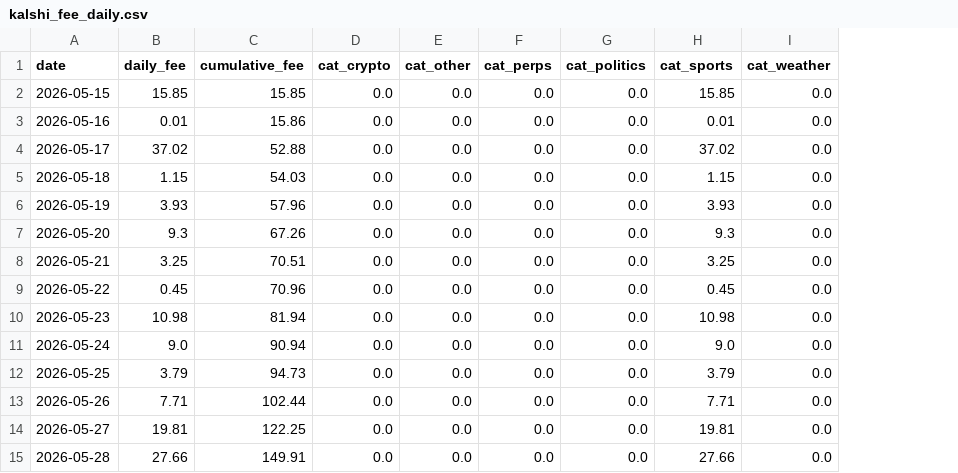
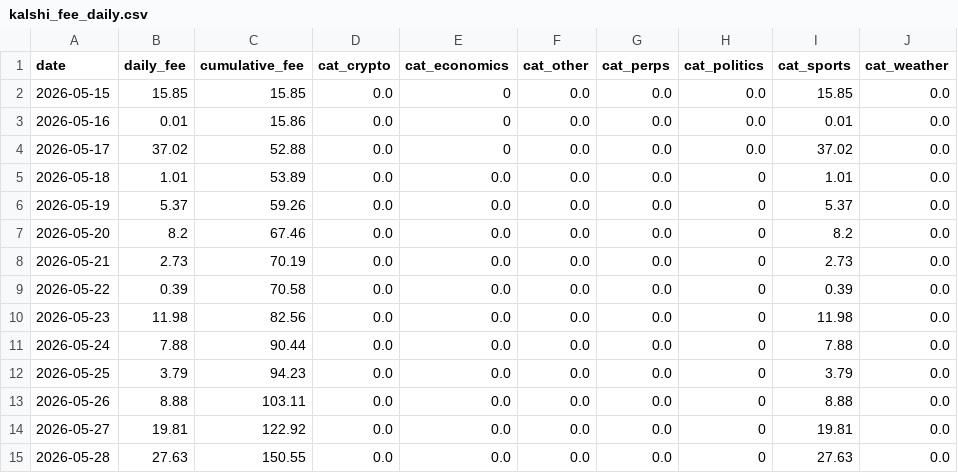
Before and after one commit to ManiFed/KalshiFees, a CSV file: kalshi_fee_daily.csv, drawn as a sheet; only a part is shown; addresses are those after the commit; the diff covers the shown part only; the diff names each change by its address in the sheet, - before the commit and + after, or states it on an @@ line.

```diff
--- a/kalshi_fee_daily.csv
+++ b/kalshi_fee_daily.csv
+column E (cat_economics), rows 2-15: 0 | 0 | 0 | 0.0 | 0.0 | 0.0 | 0.0 | 0.0 | 0.0 | 0.0 | 0.0 | 0.0 | 0.0 | 0.0
-B5 (daily_fee): 1.15
+B5 (daily_fee): 1.01
-C5 (cumulative_fee): 54.03
+C5 (cumulative_fee): 53.89
-H5:H15 (cat_politics): 0.0
+H5:H15 (cat_politics): 0
-I5 (cat_sports): 1.15
+I5 (cat_sports): 1.01
-B6 (daily_fee): 3.93
+B6 (daily_fee): 5.37
-C6 (cumulative_fee): 57.96
+C6 (cumulative_fee): 59.26
-I6 (cat_sports): 3.93
+I6 (cat_sports): 5.37
-B7 (daily_fee): 9.3
+B7 (daily_fee): 8.2
-C7 (cumulative_fee): 67.26
+C7 (cumulative_fee): 67.46
-I7 (cat_sports): 9.3
+I7 (cat_sports): 8.2
-B8 (daily_fee): 3.25
+B8 (daily_fee): 2.73
-C8 (cumulative_fee): 70.51
+C8 (cumulative_fee): 70.19
-I8 (cat_sports): 3.25
+I8 (cat_sports): 2.73
-B9 (daily_fee): 0.45
+B9 (daily_fee): 0.39
-C9 (cumulative_fee): 70.96
+C9 (cumulative_fee): 70.58
-I9 (cat_sports): 0.45
+I9 (cat_sports): 0.39
-B10 (daily_fee): 10.98
+B10 (daily_fee): 11.98
-C10 (cumulative_fee): 81.94
+C10 (cumulative_fee): 82.56
-I10 (cat_sports): 10.98
+I10 (cat_sports): 11.98
-B11 (daily_fee): 9.0
+B11 (daily_fee): 7.88
-C11 (cumulative_fee): 90.94
+C11 (cumulative_fee): 90.44
-I11 (cat_sports): 9.0
+I11 (cat_sports): 7.88
-C12 (cumulative_fee): 94.73
+C12 (cumulative_fee): 94.23
-B13 (daily_fee): 7.71
+B13 (daily_fee): 8.88
-C13 (cumulative_fee): 102.44
+C13 (cumulative_fee): 103.11
-I13 (cat_sports): 7.71
+I13 (cat_sports): 8.88
-C14 (cumulative_fee): 122.25
+C14 (cumulative_fee): 122.92
-B15 (daily_fee): 27.66
+B15 (daily_fee): 27.63
-C15 (cumulative_fee): 149.91
+C15 (cumulative_fee): 150.55
-I15 (cat_sports): 27.66
+I15 (cat_sports): 27.63
```
Also changed, not shown: 142 edited cells elsewhere in this file, 1 other file.
